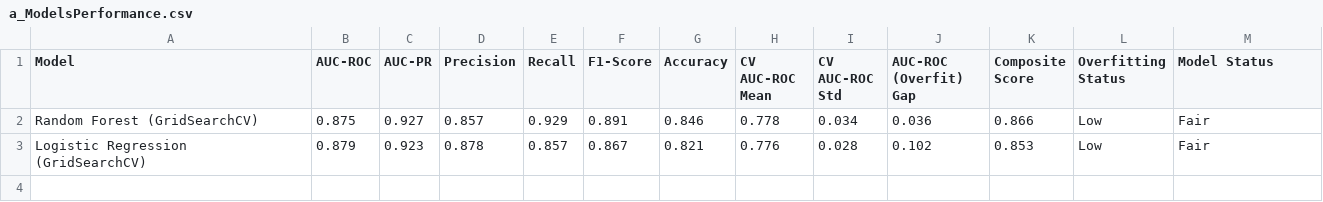
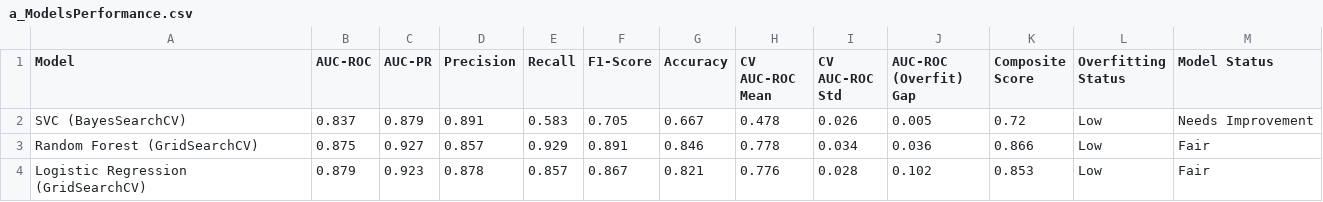
Before and after one commit to tshihab07/Intelligent-Loan-Approval-Prediction-System, a CSV file: artifacts/model-performance/a_ModelsPerformance.csv, drawn as a sheet.

Commit message:
report: include SVC performance summary

```diff
--- a/artifacts/model-performance/a_ModelsPerformance.csv
+++ b/artifacts/model-performance/a_ModelsPerformance.csv
@@ -1,2 +1,3 @@
 Model,AUC-ROC,AUC-PR,Precision,Recall,F1-Score,Accuracy,CV AUC-ROC Mean,CV AUC-ROC Std,AUC-ROC (Overfit) Gap,Composite Score,Overfitting Status,Model Status
+SVC (BayesSearchCV),0.837,0.879,0.891,0.583,0.705,0.667,0.478,0.026,0.005,0.72,Low,Needs Improvement
 Random Forest (GridSearchCV),0.875,0.927,0.857,0.929,0.891,0.846,0.778,0.034,0.036,0.866,Low,Fair
```
